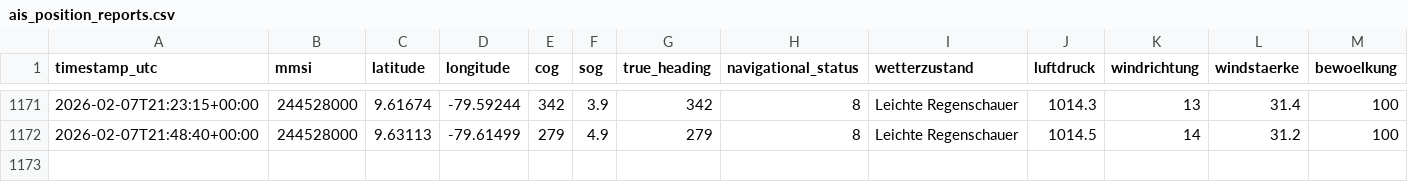
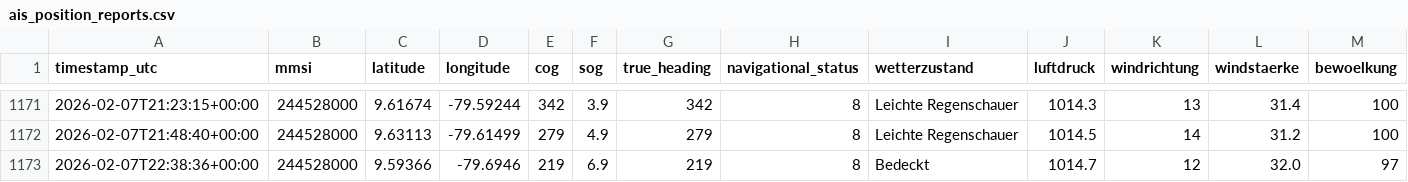
Before and after one commit to NauticHorizons/shiptracker, a CSV file: ais_position_reports.csv, drawn as a sheet; only a part is shown, gaps mark what is left out; rows hold the shown columns only; the diff names each change by its address in the sheet, - before the commit and + after, or states it on an @@ line.

```diff
--- a/ais_position_reports.csv
+++ b/ais_position_reports.csv
+row 1173: 2026-02-07T22:38:36+00:00 | 244528000 | 9.59366 | -79.6946 | 219 | 6.9 | 219 | 8 | Bedeckt | 1014.7 | 12 | 32.0 | 97
```
Also changed, not shown: 3 other files.
